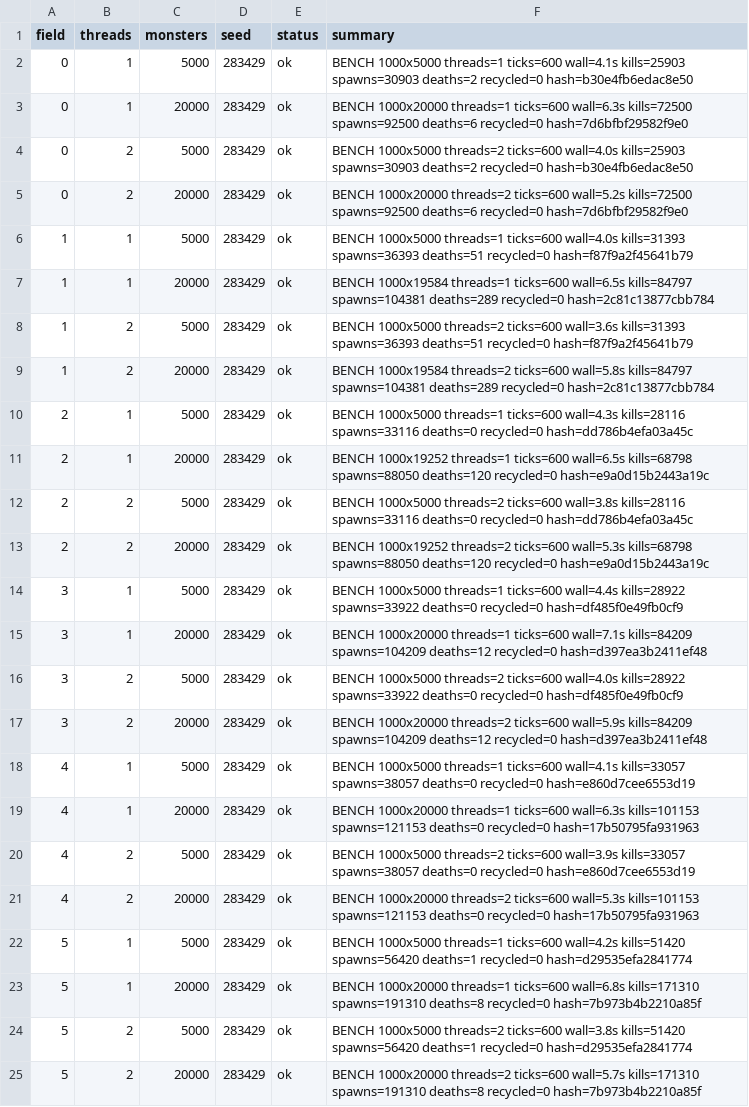
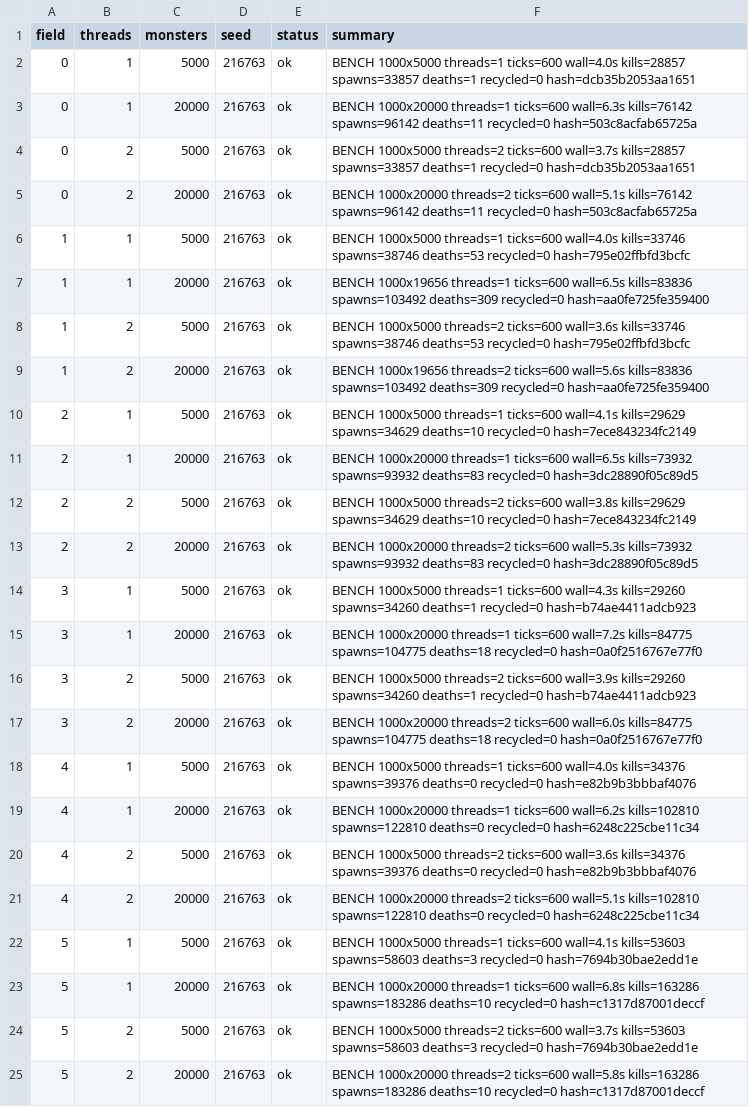
Before and after one commit to Proximo0/MagicSmash, a CSV file: work/261122113652-5294/art/laptop-bench.csv, drawn as a sheet; the diff names each change by its address in the sheet, - before the commit and + after, or states it on an @@ line.

Commit message:
laptop: job 261122113652-5294 2026-11-23T16:05:32Z

```diff
--- a/work/261122113652-5294/art/laptop-bench.csv
+++ b/work/261122113652-5294/art/laptop-bench.csv
-D2:D25 (seed): 283429
+D2:D25 (seed): 216763
-F2 (summary): …threads=1 ticks=600 wall=4.1s kills=25903 spawns=30903 deaths=2 recycled=0 hash=b30e4fb6edac8e50
+F2 (summary): …threads=1 ticks=600 wall=4.0s kills=28857 spawns=33857 deaths=1 recycled=0 hash=dcb35b2053aa1651
-F3 (summary): …ticks=600 wall=6.3s kills=72500 spawns=92500 deaths=6 recycled=0 hash=7d6bfbf29582f9e0
+F3 (summary): …ticks=600 wall=6.3s kills=76142 spawns=96142 deaths=11 recycled=0 hash=503c8acfab65725a
-F4 (summary): …threads=2 ticks=600 wall=4.0s kills=25903 spawns=30903 deaths=2 recycled=0 hash=b30e4fb6edac8e50
+F4 (summary): …threads=2 ticks=600 wall=3.7s kills=28857 spawns=33857 deaths=1 recycled=0 hash=dcb35b2053aa1651
-F5 (summary): …threads=2 ticks=600 wall=5.2s kills=72500 spawns=92500 deaths=6 recycled=0 hash=7d6bfbf29582f9e0
+F5 (summary): …threads=2 ticks=600 wall=5.1s kills=76142 spawns=96142 deaths=11 recycled=0 hash=503c8acfab65725a
-F6 (summary): …ticks=600 wall=4.0s kills=31393 spawns=36393 deaths=51 recycled=0 hash=f87f9a2f45641b79
+F6 (summary): …ticks=600 wall=4.0s kills=33746 spawns=38746 deaths=53 recycled=0 hash=795e02ffbfd3bcfc
-F7 (summary): BENCH 1000x19584 threads=1 ticks=600 wall=6.5s kills=84797 spawns=104381 deaths=289 recycled=0 hash=2c81c13877cbb784
+F7 (summary): BENCH 1000x19656 threads=1 ticks=600 wall=6.5s kills=83836 spawns=103492 deaths=309 recycled=0 hash=aa0fe725fe359400
-F8 (summary): …ticks=600 wall=3.6s kills=31393 spawns=36393 deaths=51 recycled=0 hash=f87f9a2f45641b79
+F8 (summary): …ticks=600 wall=3.6s kills=33746 spawns=38746 deaths=53 recycled=0 hash=795e02ffbfd3bcfc
-F9 (summary): BENCH 1000x19584 threads=2 ticks=600 wall=5.8s kills=84797 spawns=104381 deaths=289 recycled=0 hash=2c81c13877cbb784
+F9 (summary): BENCH 1000x19656 threads=2 ticks=600 wall=5.6s kills=83836 spawns=103492 deaths=309 recycled=0 hash=aa0fe725fe359400
-F10 (summary): …threads=1 ticks=600 wall=4.3s kills=28116 spawns=33116 deaths=0 recycled=0 hash=dd786b4efa03a45c
+F10 (summary): …threads=1 ticks=600 wall=4.1s kills=29629 spawns=34629 deaths=10 recycled=0 hash=7ece843234fc2149
-F11 (summary): BENCH 1000x19252 threads=1 ticks=600 wall=6.5s kills=68798 spawns=88050 deaths=120 recycled=0 hash=e9a0d15b2443a19c
+F11 (summary): BENCH 1000x20000 threads=1 ticks=600 wall=6.5s kills=73932 spawns=93932 deaths=83 recycled=0 hash=3dc28890f05c89d5
-F12 (summary): …ticks=600 wall=3.8s kills=28116 spawns=33116 deaths=0 recycled=0 hash=dd786b4efa03a45c
+F12 (summary): …ticks=600 wall=3.8s kills=29629 spawns=34629 deaths=10 recycled=0 hash=7ece843234fc2149
-F13 (summary): BENCH 1000x19252 threads=2 ticks=600 wall=5.3s kills=68798 spawns=88050 deaths=120 recycled=0 hash=e9a0d15b2443a19c
+F13 (summary): BENCH 1000x20000 threads=2 ticks=600 wall=5.3s kills=73932 spawns=93932 deaths=83 recycled=0 hash=3dc28890f05c89d5
-F14 (summary): …threads=1 ticks=600 wall=4.4s kills=28922 spawns=33922 deaths=0 recycled=0 hash=df485f0e49fb0cf9
+F14 (summary): …threads=1 ticks=600 wall=4.3s kills=29260 spawns=34260 deaths=1 recycled=0 hash=b74ae4411adcb923
-F15 (summary): …threads=1 ticks=600 wall=7.1s kills=84209 spawns=104209 deaths=12 recycled=0 hash=d397ea3b2411ef48
+F15 (summary): …threads=1 ticks=600 wall=7.2s kills=84775 spawns=104775 deaths=18 recycled=0 hash=0a0f2516767e77f0
-F16 (summary): …threads=2 ticks=600 wall=4.0s kills=28922 spawns=33922 deaths=0 recycled=0 hash=df485f0e49fb0cf9
+F16 (summary): …threads=2 ticks=600 wall=3.9s kills=29260 spawns=34260 deaths=1 recycled=0 hash=b74ae4411adcb923
-F17 (summary): …threads=2 ticks=600 wall=5.9s kills=84209 spawns=104209 deaths=12 recycled=0 hash=d397ea3b2411ef48
+F17 (summary): …threads=2 ticks=600 wall=6.0s kills=84775 spawns=104775 deaths=18 recycled=0 hash=0a0f2516767e77f0
-F18 (summary): …threads=1 ticks=600 wall=4.1s kills=33057 spawns=38057 deaths=0 recycled=0 hash=e860d7cee6553d19
+F18 (summary): …threads=1 ticks=600 wall=4.0s kills=34376 spawns=39376 deaths=0 recycled=0 hash=e82b9b3bbbaf4076
-F19 (summary): …threads=1 ticks=600 wall=6.3s kills=101153 spawns=121153 deaths=0 recycled=0 hash=17b50795fa931963
+F19 (summary): …threads=1 ticks=600 wall=6.2s kills=102810 spawns=122810 deaths=0 recycled=0 hash=6248c225cbe11c34
-F20 (summary): …threads=2 ticks=600 wall=3.9s kills=33057 spawns=38057 deaths=0 recycled=0 hash=e860d7cee6553d19
+F20 (summary): …threads=2 ticks=600 wall=3.6s kills=34376 spawns=39376 deaths=0 recycled=0 hash=e82b9b3bbbaf4076
-F21 (summary): …threads=2 ticks=600 wall=5.3s kills=101153 spawns=121153 deaths=0 recycled=0 hash=17b50795fa931963
+F21 (summary): …threads=2 ticks=600 wall=5.1s kills=102810 spawns=122810 deaths=0 recycled=0 hash=6248c225cbe11c34
-F22 (summary): …threads=1 ticks=600 wall=4.2s kills=51420 spawns=56420 deaths=1 recycled=0 hash=d29535efa2841774
+F22 (summary): …threads=1 ticks=600 wall=4.1s kills=53603 spawns=58603 deaths=3 recycled=0 hash=7694b30bae2edd1e
-F23 (summary): …ticks=600 wall=6.8s kills=171310 spawns=191310 deaths=8 recycled=0 hash=7b973b4b2210a85f
+F23 (summary): …ticks=600 wall=6.8s kills=163286 spawns=183286 deaths=10 recycled=0 hash=c1317d87001deccf
-F24 (summary): …threads=2 ticks=600 wall=3.8s kills=51420 spawns=56420 deaths=1 recycled=0 hash=d29535efa2841774
+F24 (summary): …threads=2 ticks=600 wall=3.7s kills=53603 spawns=58603 deaths=3 recycled=0 hash=7694b30bae2edd1e
-F25 (summary): …threads=2 ticks=600 wall=5.7s kills=171310 spawns=191310 deaths=8 recycled=0 hash=7b973b4b2210a85f
+F25 (summary): …threads=2 ticks=600 wall=5.8s kills=163286 spawns=183286 deaths=10 recycled=0 hash=c1317d87001deccf
```
Also changed, not shown: 1 other file.
